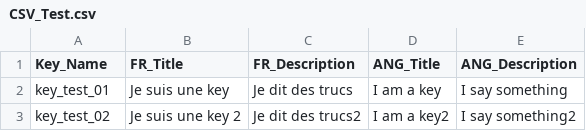
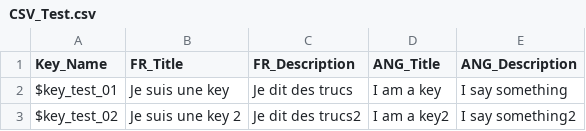
Before and after one commit to malobil/DNA, a CSV file: Assets/CSVText/CSV_Test.csv, drawn as a sheet.

```diff
--- a/Assets/CSVText/CSV_Test.csv
+++ b/Assets/CSVText/CSV_Test.csv
@@ -1,3 +1,3 @@
 Key_Name,FR_Title,FR_Description,ANG_Title,ANG_Description
-key_test_01,Je suis une key ,Je dit des trucs,I am a key,I say something
-key_test_02,Je suis une key 2,Je dit des trucs2,I am a key2,I say something2
+$key_test_01,Je suis une key ,Je dit des trucs,I am a key,I say something
+$key_test_02,Je suis une key 2,Je dit des trucs2,I am a key2,I say something2
```
Also changed, not shown: 6 other files.
